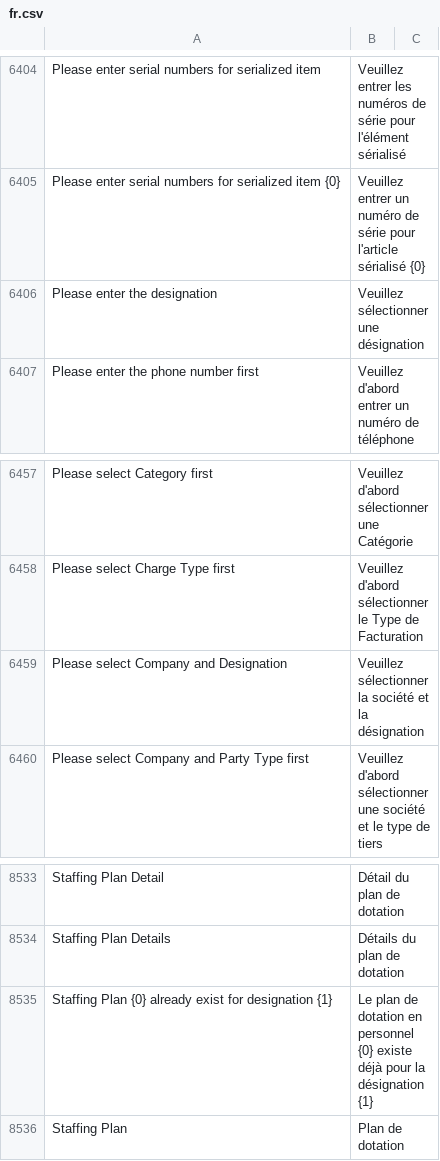
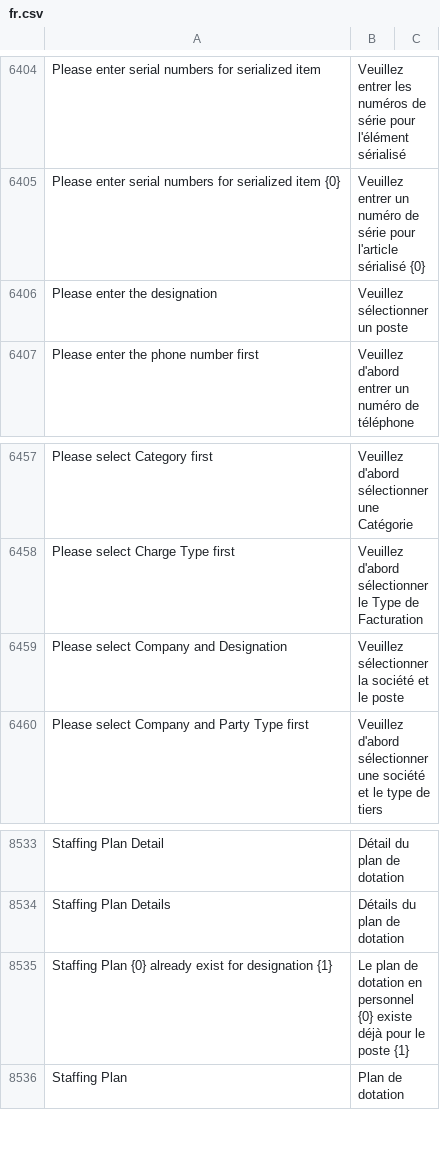
Before and after one commit to noec764/erpnext, a CSV file: erpnext/translations/fr.csv, drawn as a sheet; only a part is shown, gaps mark what is left out; the diff covers the shown part only.

```diff
--- a/erpnext/translations/fr.csv
+++ b/erpnext/translations/fr.csv
@@ -6649,3 +6649,3 @@ Please enter serial numbers for serialized item ,Veuillez entrer les numéros de
 Please enter serial numbers for serialized item {0},Veuillez entrer un numéro de série pour l'article sérialisé {0},
-Please enter the designation,Veuillez sélectionner une désignation,
+Please enter the designation,Veuillez sélectionner un poste,
 Please enter the phone number first,Veuillez d'abord entrer un numéro de téléphone,
@@ -6702,3 +6702,3 @@ Please select Category first,Veuillez d'abord sélectionner une Catégorie,
 Please select Charge Type first,Veuillez d'abord sélectionner le Type de Facturation,
-Please select Company and Designation,Veuillez sélectionner la société et la désignation,
+Please select Company and Designation,Veuillez sélectionner la société et le poste,
 Please select Company and Party Type first,Veuillez d'abord sélectionner une société et le type de tiers,
@@ -8792,3 +8792,3 @@ Staffing Plan Detail,Détail du plan de dotation,
 Staffing Plan Details,Détails du plan de dotation,
-Staffing Plan {0} already exist for designation {1},Le plan de dotation en personnel {0} existe déjà pour la désignation {1},
+Staffing Plan {0} already exist for designation {1},Le plan de dotation en personnel {0} existe déjà pour le poste {1},
 Staffing Plan,Plan de dotation,
```
Also changed, not shown: 11 edited cells elsewhere in this file.
